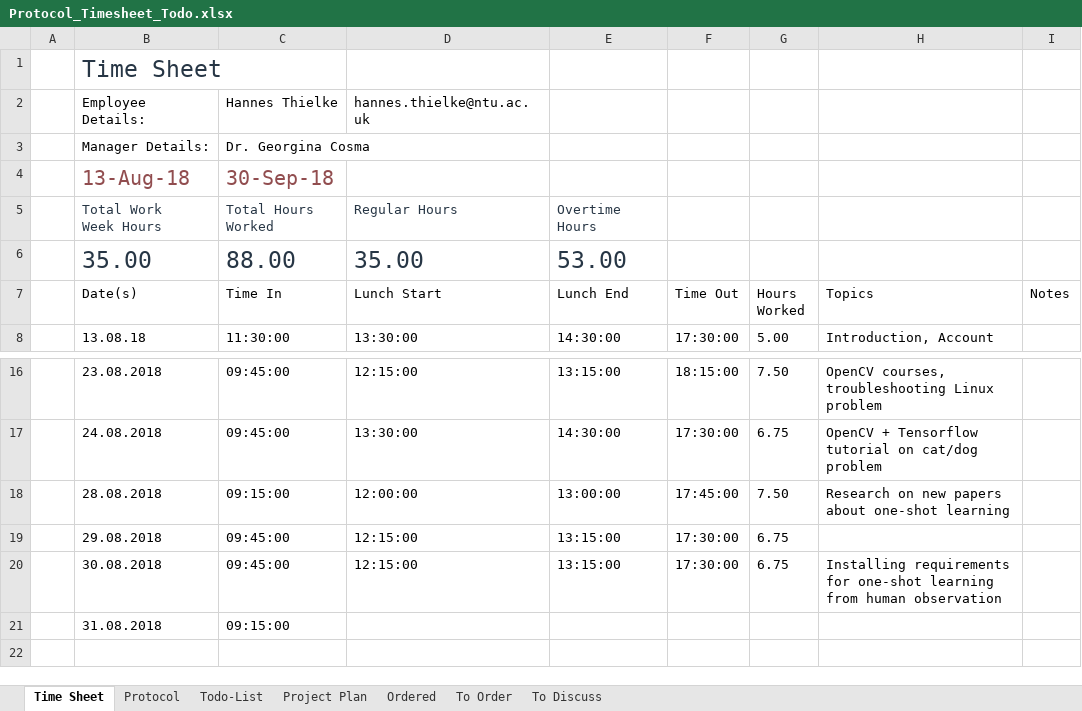
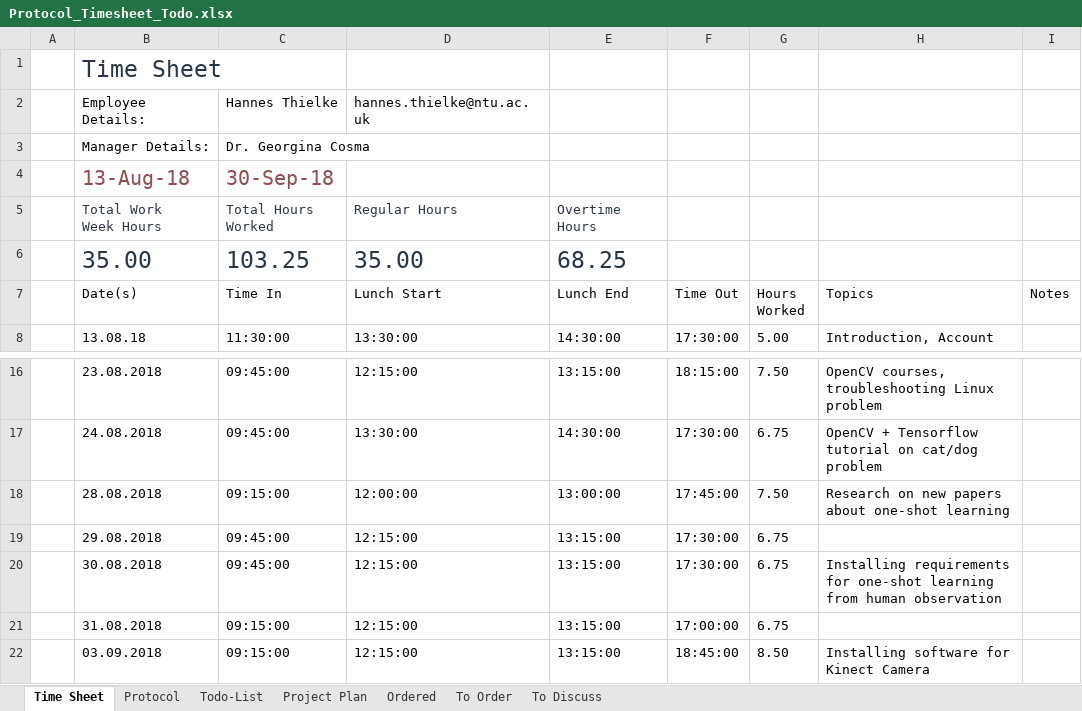
Before and after one commit to HannesThielke/NTU_robotics, an Excel workbook: documentation/Protocol_Timesheet_Todo.xlsx, sheet Time Sheet, drawn as a sheet; only a part is shown, gaps mark what is left out; values as stored, in another font and other column widths than the file's, no borders; table styles not drawn; the diff names each change by its address in the sheet, - before the commit and + after, or states it on an @@ line.

Commit message:
added time stamp for 3.09.

```diff
--- a/documentation/Protocol_Timesheet_Todo.xlsx (sheet Time Sheet)
+++ b/documentation/Protocol_Timesheet_Todo.xlsx (sheet Time Sheet)
-C6 (Time In): 88.00
+C6 (Time In): 103.25
-E6 (Lunch End): 53.00
+E6 (Lunch End): 68.25
-D21 (Lunch Start): (empty)
+D21 (Lunch Start): 12:15:00
-E21 (Lunch End): (empty)
+E21 (Lunch End): 13:15:00
-F21 (Time Out): (empty)
+F21 (Time Out): 17:00:00
-G21 (Hours Worked): (empty)
+G21 (Hours Worked): 6.75
+row 22:  | 03.09.2018 | 09:15:00 | 12:15:00 | 13:15:00 | 18:45:00 | 8.50 | Installing software for Kinect Camera
```
Also changed, not shown: sheet Protocol.
